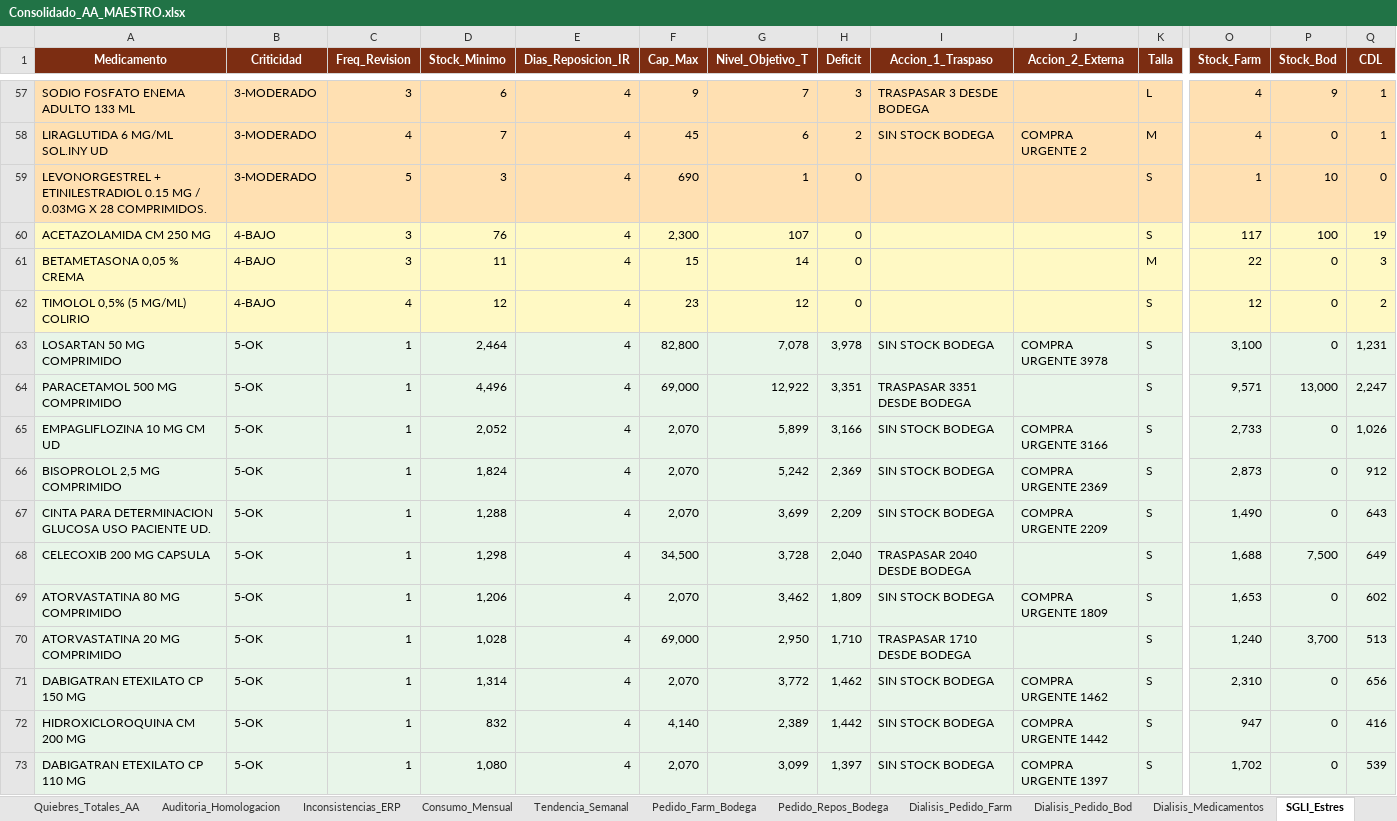
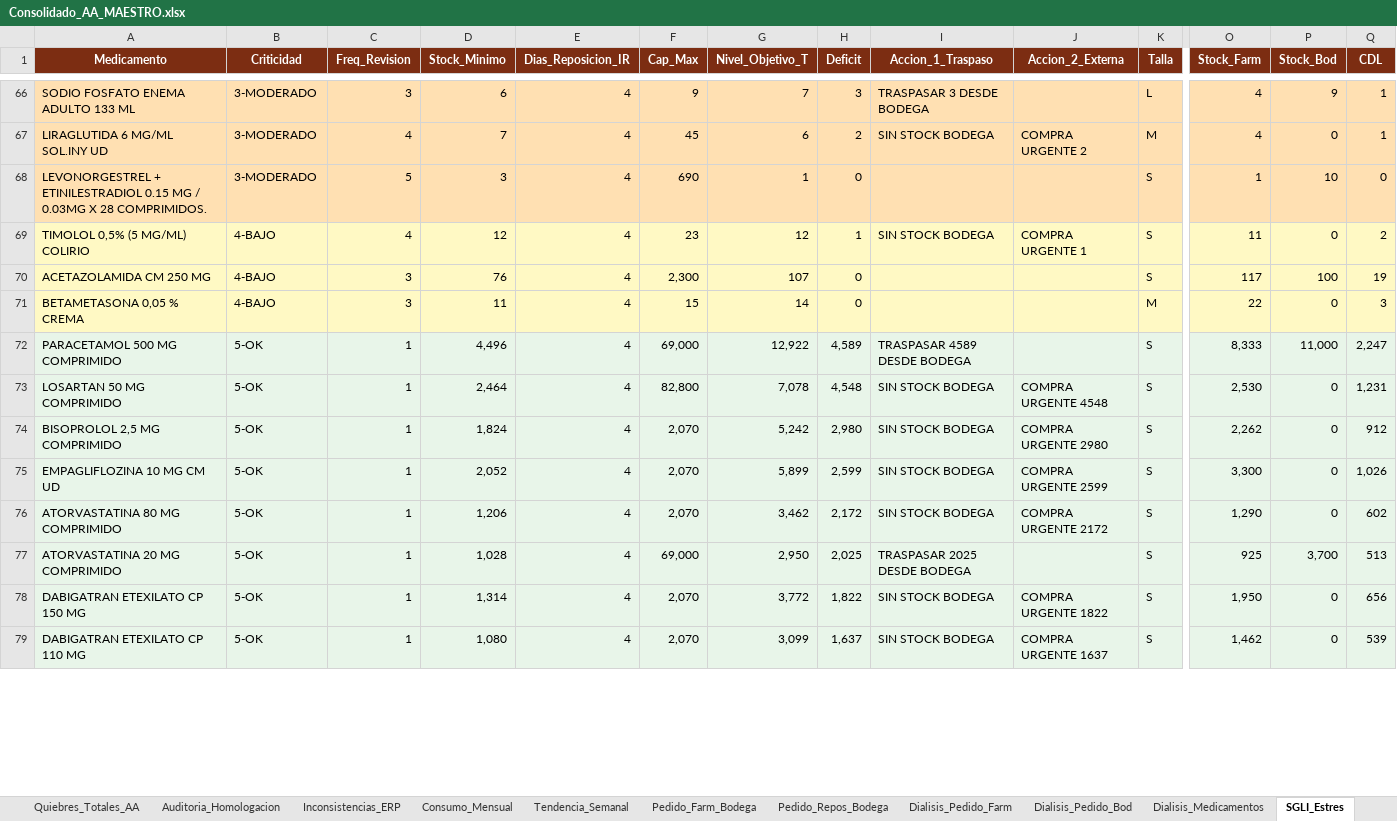
Before and after one commit to danielalfonsocc-rgb/maestro-aa-farmacia, an Excel workbook: Consolidado_AA_MAESTRO.xlsx, sheet SGLI_Estres, drawn as a sheet; only a part is shown, gaps mark what is left out; values as stored, in another font and other column widths than the file's, no borders; removed rows and columns are numbered as before the commit, all else as after; rows hold the shown columns only; the diff covers the shown part only; the diff names each change by its address in the sheet, - before the commit and + after, or states it on an @@ line.

```diff
--- a/Consolidado_AA_MAESTRO.xlsx (sheet SGLI_Estres)
+++ b/Consolidado_AA_MAESTRO.xlsx (sheet SGLI_Estres)
+row 69: TIMOLOL 0,5% (5 MG/ML) COLIRIO | 4-BAJO | 4 | 12 | 4 | 23 | 12 | 1 | SIN STOCK BODEGA | COMPRA URGENTE 1 | S | 11 | 0 | 2
-row 62: TIMOLOL 0,5% (5 MG/ML) COLIRIO | 4-BAJO | 4 | 12 | 4 | 23 | 12 | 0 |  |  | S | 12 | 0 | 2
+row 72: PARACETAMOL 500 MG COMPRIMIDO | 5-OK | 1 | 4,496 | 4 | 69,000 | 12,922 | 4,589 | TRASPASAR 4589 DESDE BODEGA |  | S | 8,333 | 11,000 | 2,247
-H73 (Deficit): 3,978
+H73 (Deficit): 4,548
-J73 (Accion_2_Externa): COMPRA URGENTE 3978
+J73 (Accion_2_Externa): COMPRA URGENTE 4548
-O73 (Stock_Farm): 3,100
+O73 (Stock_Farm): 2,530
-row 64: PARACETAMOL 500 MG COMPRIMIDO | 5-OK | 1 | 4,496 | 4 | 69,000 | 12,922 | 3,351 | TRASPASAR 3351 DESDE BODEGA |  | S | 9,571 | 13,000 | 2,247
-row 65: EMPAGLIFLOZINA 10 MG CM UD | 5-OK | 1 | 2,052 | 4 | 2,070 | 5,899 | 3,166 | SIN STOCK BODEGA | COMPRA URGENTE 3166 | S | 2,733 | 0 | 1,026
-H74 (Deficit): 2,369
+H74 (Deficit): 2,980
-J74 (Accion_2_Externa): COMPRA URGENTE 2369
+J74 (Accion_2_Externa): COMPRA URGENTE 2980
-O74 (Stock_Farm): 2,873
+O74 (Stock_Farm): 2,262
-A75 (Medicamento): CINTA PARA DETERMINACION GLUCOSA USO PACIENTE UD.
+A75 (Medicamento): EMPAGLIFLOZINA 10 MG CM UD
-D75 (Stock_Minimo): 1,288
+D75 (Stock_Minimo): 2,052
-G75 (Nivel_Objetivo_T): 3,699
+G75 (Nivel_Objetivo_T): 5,899
-H75 (Deficit): 2,209
+H75 (Deficit): 2,599
-J75 (Accion_2_Externa): COMPRA URGENTE 2209
+J75 (Accion_2_Externa): COMPRA URGENTE 2599
-O75 (Stock_Farm): 1,490
+O75 (Stock_Farm): 3,300
-Q75 (CDL): 643
+Q75 (CDL): 1,026
-row 68: CELECOXIB 200 MG CAPSULA | 5-OK | 1 | 1,298 | 4 | 34,500 | 3,728 | 2,040 | TRASPASAR 2040 DESDE BODEGA |  | S | 1,688 | 7,500 | 649
-H76 (Deficit): 1,809
+H76 (Deficit): 2,172
-J76 (Accion_2_Externa): COMPRA URGENTE 1809
+J76 (Accion_2_Externa): COMPRA URGENTE 2172
-O76 (Stock_Farm): 1,653
+O76 (Stock_Farm): 1,290
-H77 (Deficit): 1,710
+H77 (Deficit): 2,025
-I77 (Accion_1_Traspaso): TRASPASAR 1710 DESDE BODEGA
+I77 (Accion_1_Traspaso): TRASPASAR 2025 DESDE BODEGA
-O77 (Stock_Farm): 1,240
+O77 (Stock_Farm): 925
-H78 (Deficit): 1,462
+H78 (Deficit): 1,822
-J78 (Accion_2_Externa): COMPRA URGENTE 1462
+J78 (Accion_2_Externa): COMPRA URGENTE 1822
-O78 (Stock_Farm): 2,310
+O78 (Stock_Farm): 1,950
-row 72: HIDROXICLOROQUINA CM 200 MG | 5-OK | 1 | 832 | 4 | 4,140 | 2,389 | 1,442 | SIN STOCK BODEGA | COMPRA URGENTE 1442 | S | 947 | 0 | 416
-H79 (Deficit): 1,397
+H79 (Deficit): 1,637
-J79 (Accion_2_Externa): COMPRA URGENTE 1397
+J79 (Accion_2_Externa): COMPRA URGENTE 1637
-O79 (Stock_Farm): 1,702
+O79 (Stock_Farm): 1,462
```
Also changed, not shown: 28 added rows, 25 removed rows and 155 edited cells elsewhere in this sheet, sheet Pedido_Farm_Bodega, sheet Reposicion_5D, sheet Pedido_Repos_Bodega, sheet Comparacion_Hospital, sheet Stock_AA, sheet Auditoria_Homologacion, 12 more sheets, Resumen_Pedidos_AA.xlsx.
